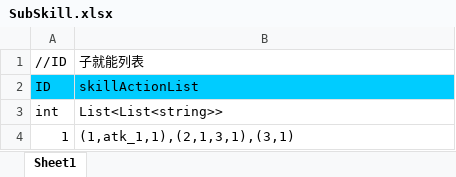
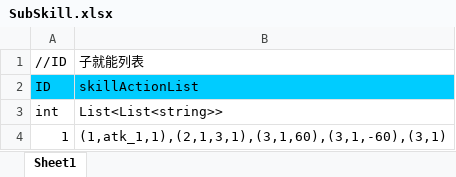
Before and after one commit to chiguozi/IDK, an Excel workbook: Assets/Excels/SubSkill.xlsx, sheet Sheet1, drawn as a sheet; values as stored, in another font and other column widths than the file's, no borders; the diff names each change by its address in the sheet, - before the commit and + after, or states it on an @@ line.

```diff
--- a/Assets/Excels/SubSkill.xlsx (sheet Sheet1)
+++ b/Assets/Excels/SubSkill.xlsx (sheet Sheet1)
-B4: (1,atk_1,1),(2,1,3,1),(3,1)
+B4: (1,atk_1,1),(2,1,3,1),(3,1,60),(3,1,-60),(3,1)
```
Also changed, not shown: 2 other files.
